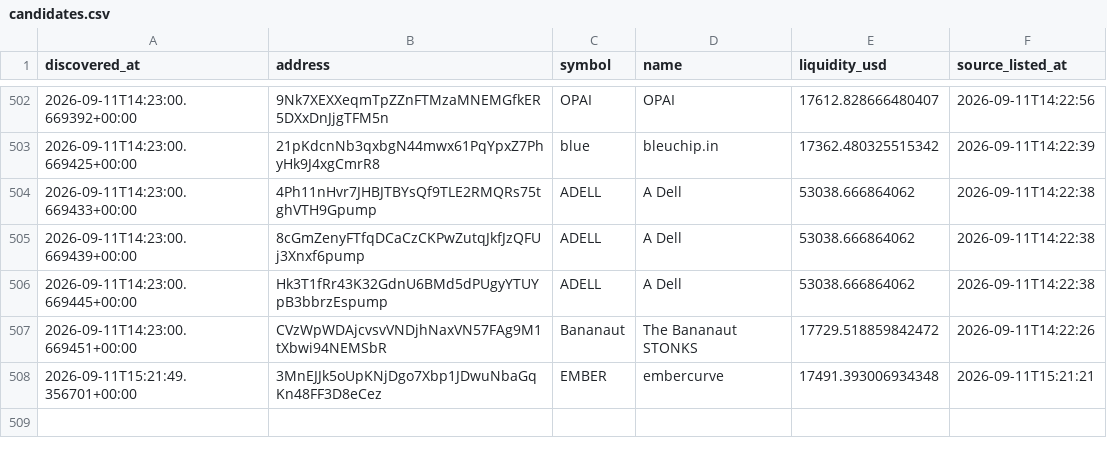
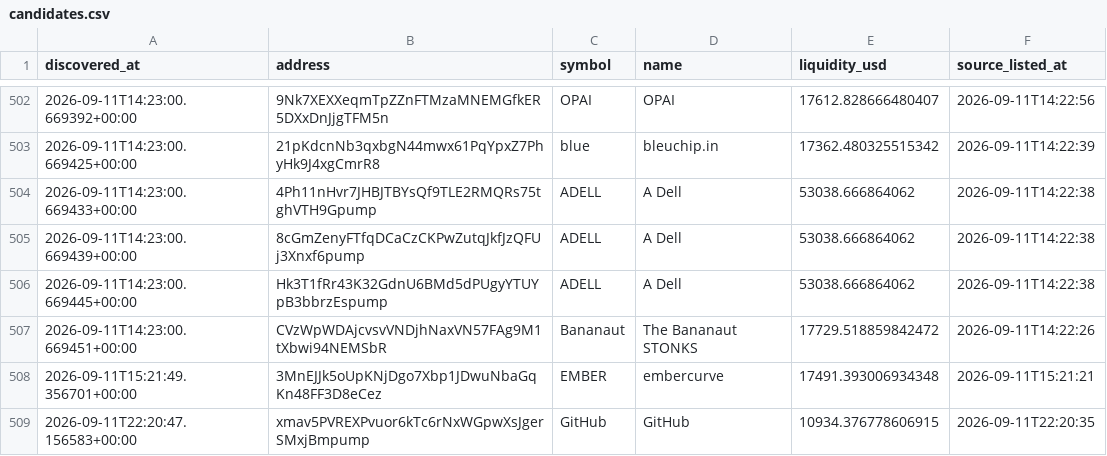
Before and after one commit to abdulrazakusman1029-ux/Nova, a CSV file: data/candidates.csv, drawn as a sheet; only a part is shown, gaps mark what is left out.

```diff
--- a/data/candidates.csv
+++ b/data/candidates.csv
@@ -510 +510,2 @@ discovered_at,address,symbol,name,liquidity_usd,source_listed_at
 2026-09-11T15:21:49.356701+00:00,3MnEJJk5oUpKNjDgo7Xbp1JDwuNbaGqKn48FF3D8eCez,EMBER,embercurve,17491.393006934348,2026-09-11T15:21:21
+2026-09-11T22:20:47.156583+00:00,xmav5PVREXPvuor6kTc6rNxWGpwXsJgerSMxjBmpump,GitHub,GitHub,10934.376778606915,2026-09-11T22:20:35
```
Also changed, not shown: 2 other files.
